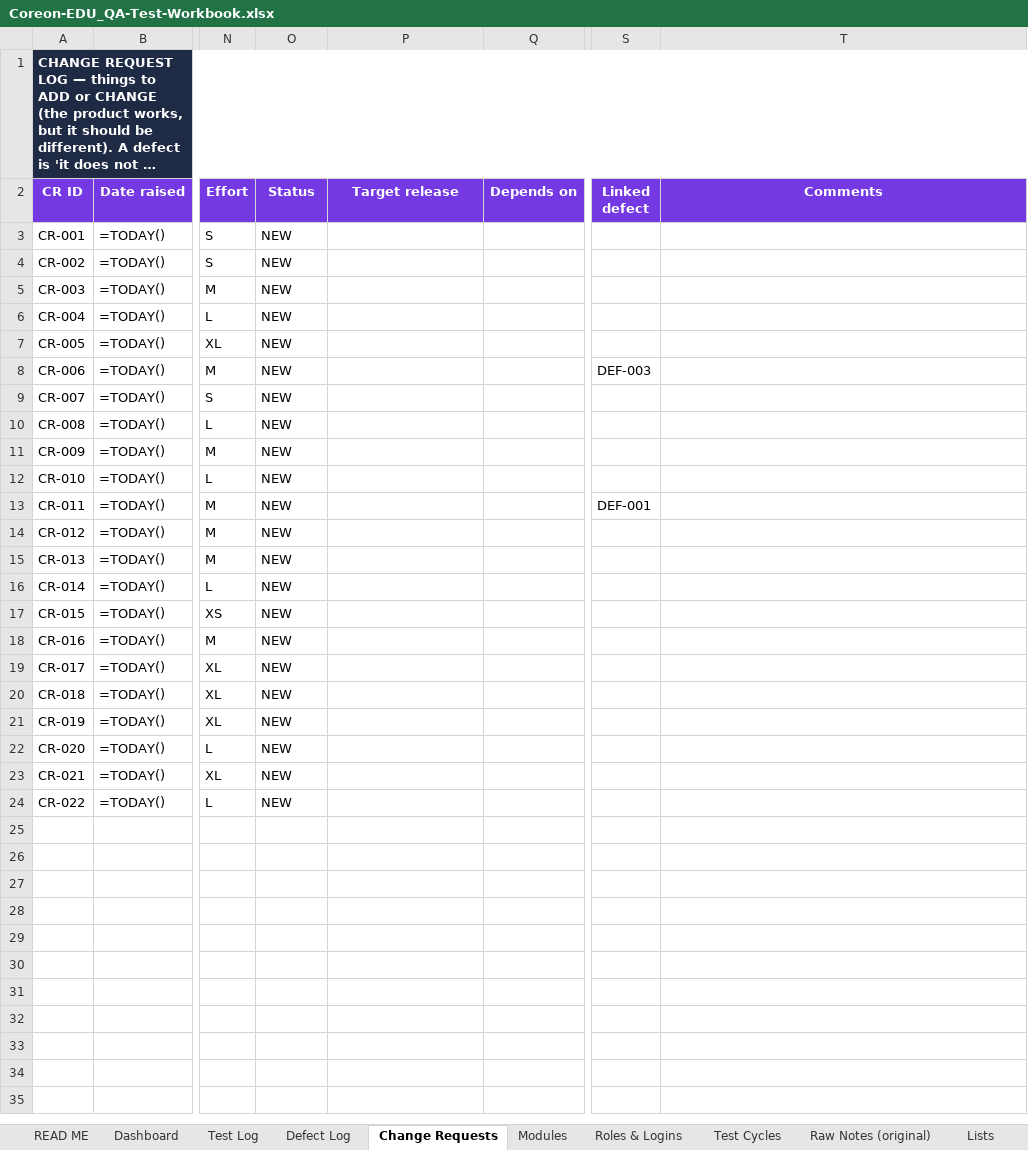
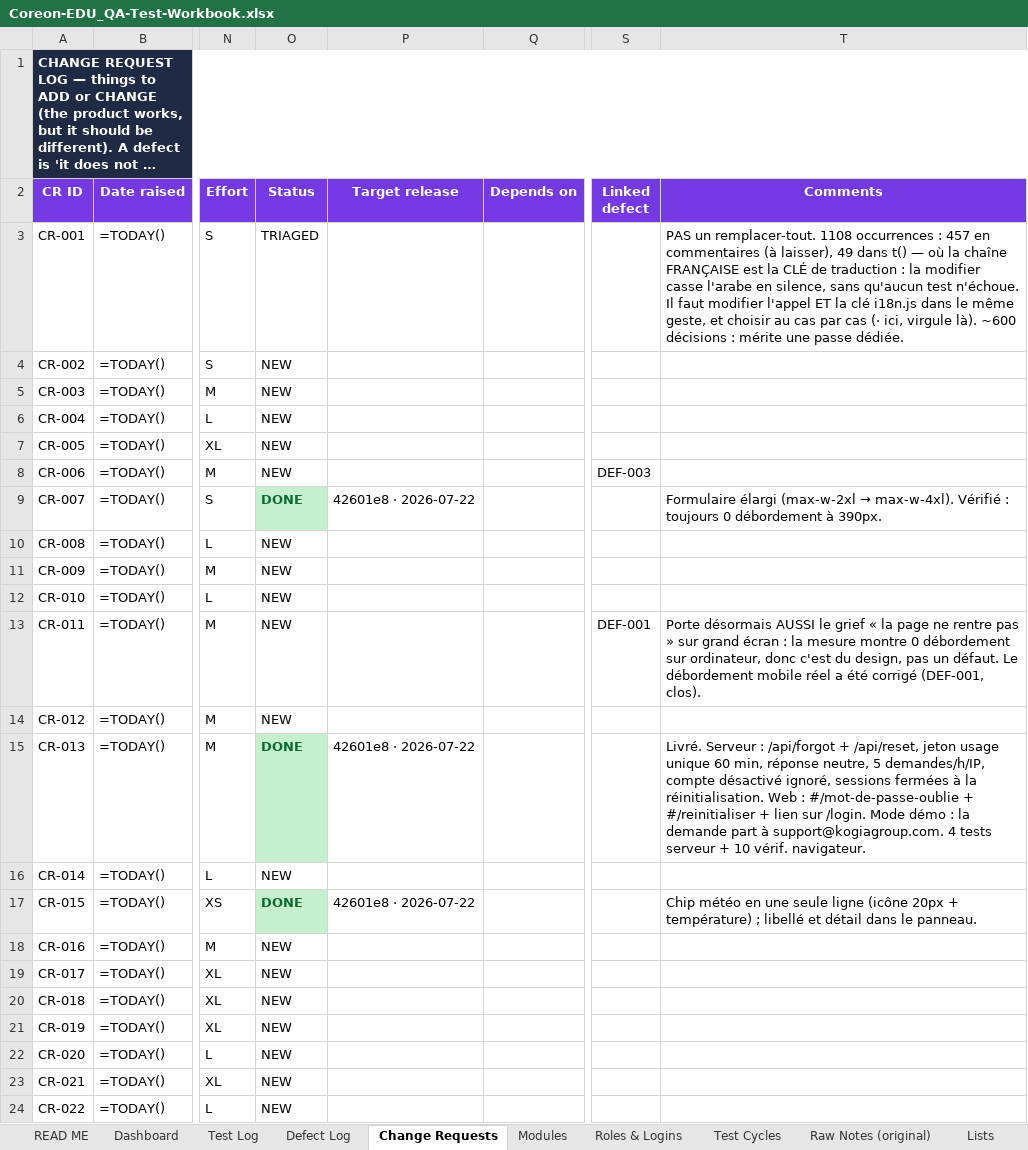
Before and after one commit to oounis/Kogia_Education, an Excel workbook: docs/quality/Coreon-EDU_QA-Test-Workbook.xlsx, sheet Change Requests, drawn as a sheet; only a part is shown, gaps mark what is left out; long unchanged cells end in …; values as stored, in another font and other column widths than the file's, no borders; formulas without a stored value are shown as written; conditional formats not drawn; the diff names each change by its address in the sheet, - before the commit and + after, or states it on an @@ line.

```diff
--- a/docs/quality/Coreon-EDU_QA-Test-Workbook.xlsx (sheet Change Requests)
+++ b/docs/quality/Coreon-EDU_QA-Test-Workbook.xlsx (sheet Change Requests)
-O3 (Status): NEW
+O3 (Status): TRIAGED
-T3 (Comments): (empty)
+T3 (Comments): PAS un remplacer-tout. 1108 occurrences : 457 en commentaires (à laisser), 49 dans t() — où la chaîne FRANÇAISE est la CLÉ de traduction : la modifier casse l'arabe en silence, sans qu'aucun test n'échoue. Il faut modifier l'appel ET la clé i18n.js dans le même geste, et choisir au cas par cas (· ici, virgule là). ~600 décisions : mérite une passe dédiée.
-O9 (Status): NEW
+O9 (Status): DONE
@@ O9 fill: none → #C6EFCE, bold: off → on, text colour: black → #0B6B2F @@
-P9 (Target release): (empty)
+P9 (Target release): 42601e8 · 2026-07-22
@@ T9 (Comments): (empty) → Formulaire élargi (max-w-2xl → max-w-4xl). Vérifié : toujours 0 débordement à 390px. @@
-T13 (Comments): (empty)
+T13 (Comments): Porte désormais AUSSI le grief « la page ne rentre pas » sur grand écran : la mesure montre 0 débordement sur ordinateur, donc c'est du design, pas un défaut. Le débordement mobile réel a été corrigé (DEF-001, clos).
-O15 (Status): NEW
+O15 (Status): DONE
@@ O15 fill: none → #C6EFCE, bold: off → on, text colour: black → #0B6B2F @@
-P15 (Target release): (empty)
+P15 (Target release): 42601e8 · 2026-07-22
-T15 (Comments): (empty)
+T15 (Comments): Livré. Serveur : /api/forgot + /api/reset, jeton usage unique 60 min, réponse neutre, 5 demandes/h/IP, compte désactivé ignoré, sessions fermées à la réinitialisation. Web : #/mot-de-passe-oublie + #/reinitialiser + lien sur /login. Mode démo : la demande part à support@kogiagroup.com. 4 tests serveur + 10 vérif. navigateur.
-O17 (Status): NEW
+O17 (Status): DONE
@@ O17 fill: none → #C6EFCE, bold: off → on, text colour: black → #0B6B2F @@
-P17 (Target release): (empty)
+P17 (Target release): 42601e8 · 2026-07-22
-T17 (Comments): (empty)
+T17 (Comments): Chip météo en une seule ligne (icône 20px + température) ; libellé et détail dans le panneau.
```
Also changed, not shown: sheet Defect Log, sheet Test Cycles, 1 other file.
